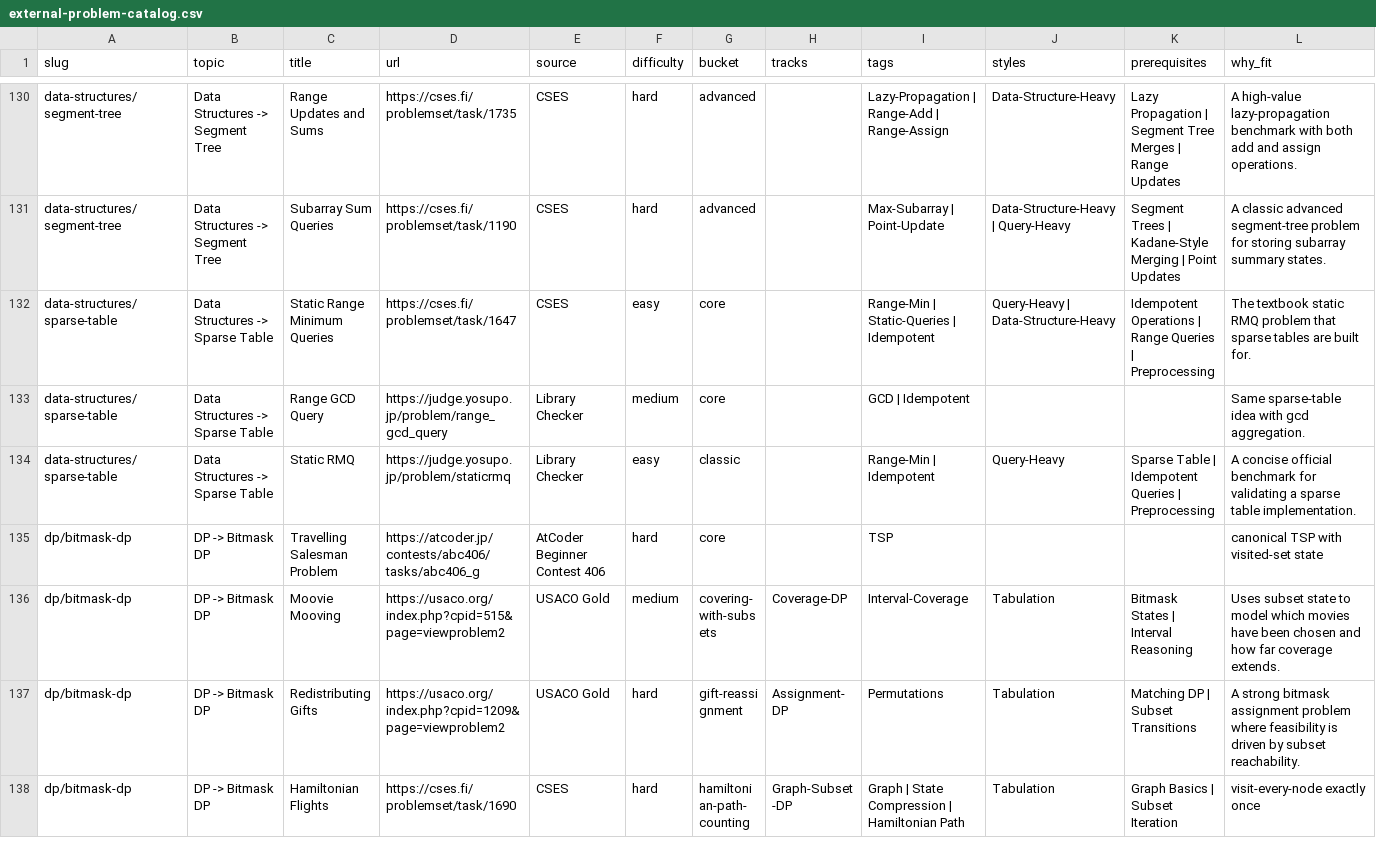
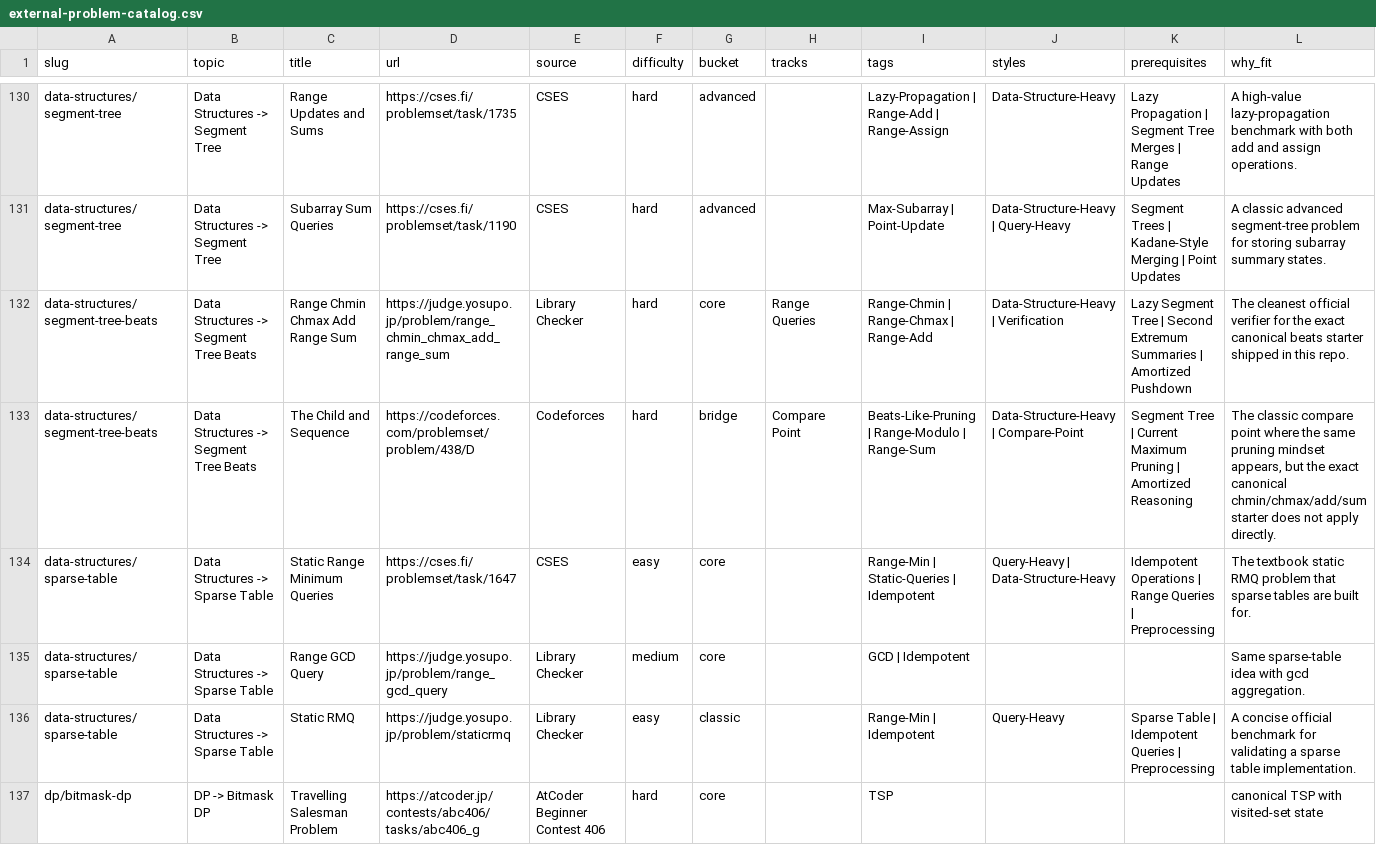
Before and after one commit to mtuann/competitive-programming-cpp, a CSV file: docs/external-problem-catalog.csv, drawn as a sheet; only a part is shown, gaps mark what is left out; the shorter side is filled out with more unchanged rows.

Commit message:
content: add segment tree beats learning lane

```diff
--- a/docs/external-problem-catalog.csv
+++ b/docs/external-problem-catalog.csv
@@ -131,2 +131,4 @@ data-structures/segment-tree,Data Structures -> Segment Tree,Range Updates and S
 data-structures/segment-tree,Data Structures -> Segment Tree,Subarray Sum Queries,https://cses.fi/problemset/task/1190,CSES,hard,advanced,,Max-Subarray | Point-Update,Data-Structure-Heavy | Query-Heavy,Segment Trees | Kadane-Style Merging | Point Updates,A classic advanced segment-tree problem for storing subarray summary states.
+data-structures/segment-tree-beats,Data Structures -> Segment Tree Beats,Range Chmin Chmax Add Range Sum,https://judge.yosupo.jp/problem/range_chmin_chmax_add_range_sum,Library Checker,hard,core,Range Queries,Range-Chmin | Range-Chmax | Range-Add,Data-Structure-Heavy | Verification,Lazy Segment Tree | Second Extremum Summaries | Amortized Pushdown,The cleanest official verifier for the exact canonical beats starter shipped in this repo.
+data-structures/segment-tree-beats,Data Structures -> Segment Tree Beats,The Child and Sequence,https://codeforces.com/problemset/problem/438/D,Codeforces,hard,bridge,Compare Point,Beats-Like-Pruning | Range-Modulo | Range-Sum,Data-Structure-Heavy | Compare-Point,Segment Tree | Current Maximum Pruning | Amortized Reasoning,"The classic compare point where the same pruning mindset appears, but the exact canonical chmin/chmax/add/sum starter does not apply directly."
 data-structures/sparse-table,Data Structures -> Sparse Table,Static Range Minimum Queries,https://cses.fi/problemset/task/1647,CSES,easy,core,,Range-Min | Static-Queries | Idempotent,Query-Heavy | Data-Structure-Heavy,Idempotent Operations | Range Queries | Preprocessing,The textbook static RMQ problem that sparse tables are built for.
```
Also changed, not shown: docs/repo-problem-catalog.csv, 27 other files.
